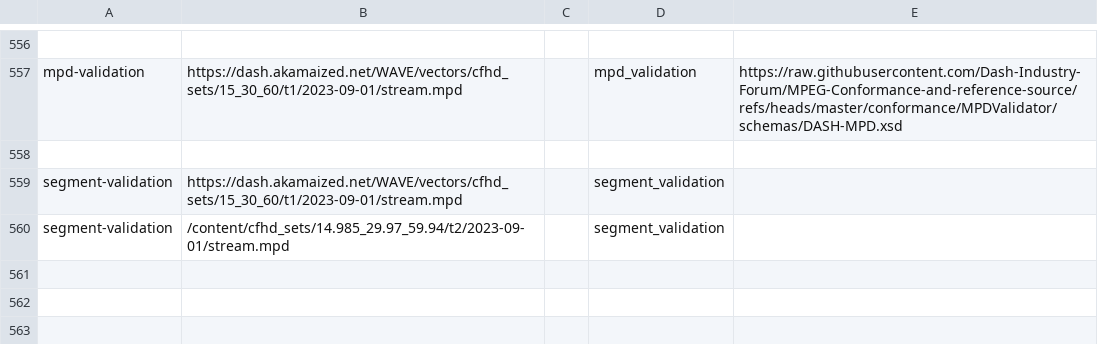
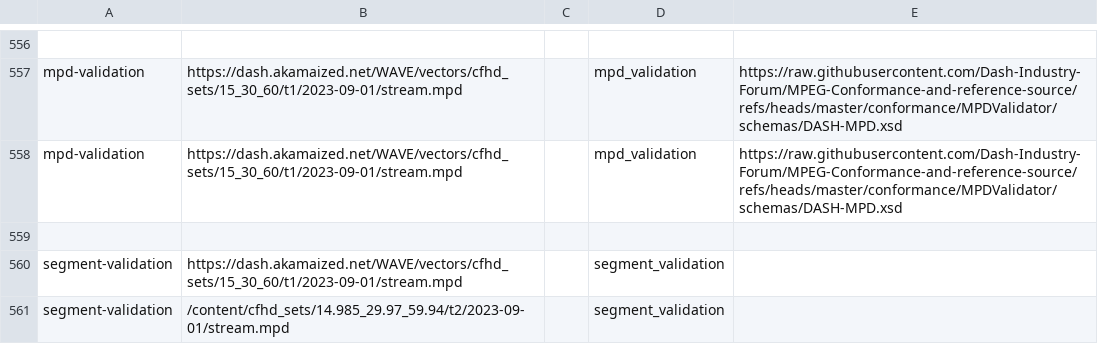
Before and after one commit to AMT-WAVE-Test-Suite/dpctf-tests, a CSV file: tests.csv, drawn as a sheet; only a part is shown, gaps mark what is left out; the diff names each change by its address in the sheet, - before the commit and + after, or states it on an @@ line.

```diff
--- a/tests.csv
+++ b/tests.csv
+row 558: mpd-validation | https://dash.akamaized.net/WAVE/vectors/cfhd_sets/15_30_60/t1/2023-09-01/stream.mpd |  | mpd_validation | https://raw.githubusercontent.com/Dash-Industry-Forum/MPEG-Conformance-and-reference-source/refs/heads/master/conformance/MPDValidator/schemas/DASH-MPD.xsd
```
Also changed, not shown: 10 other files.
